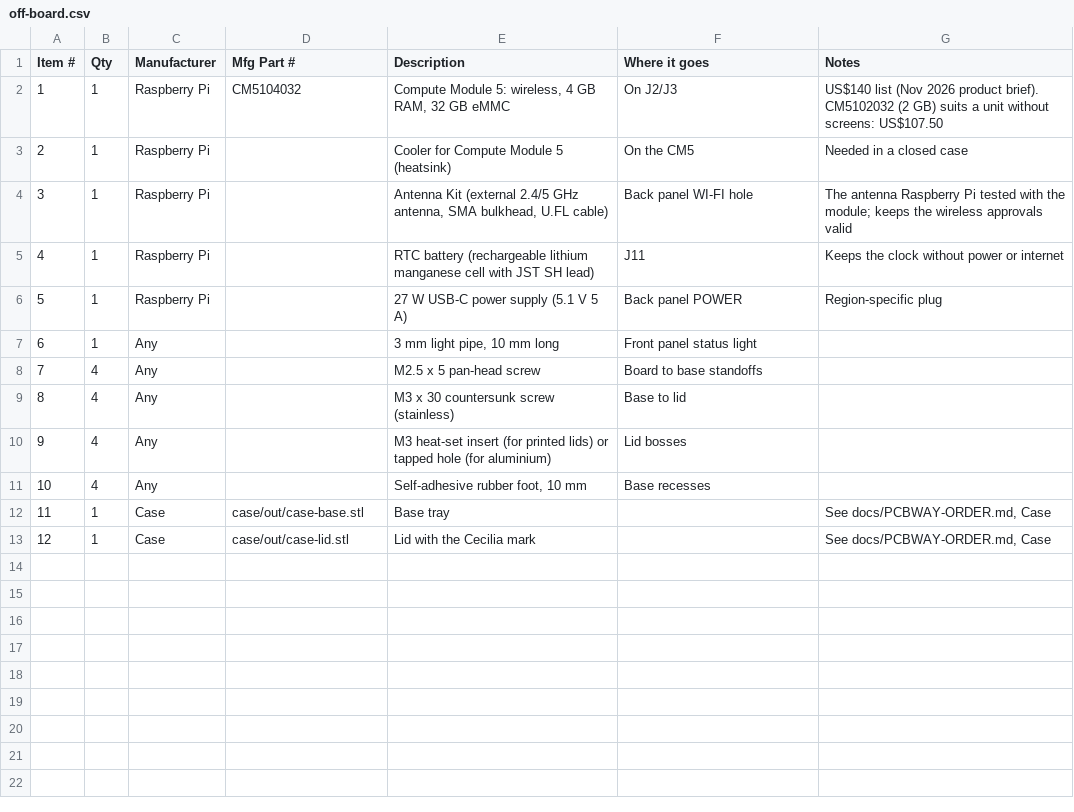
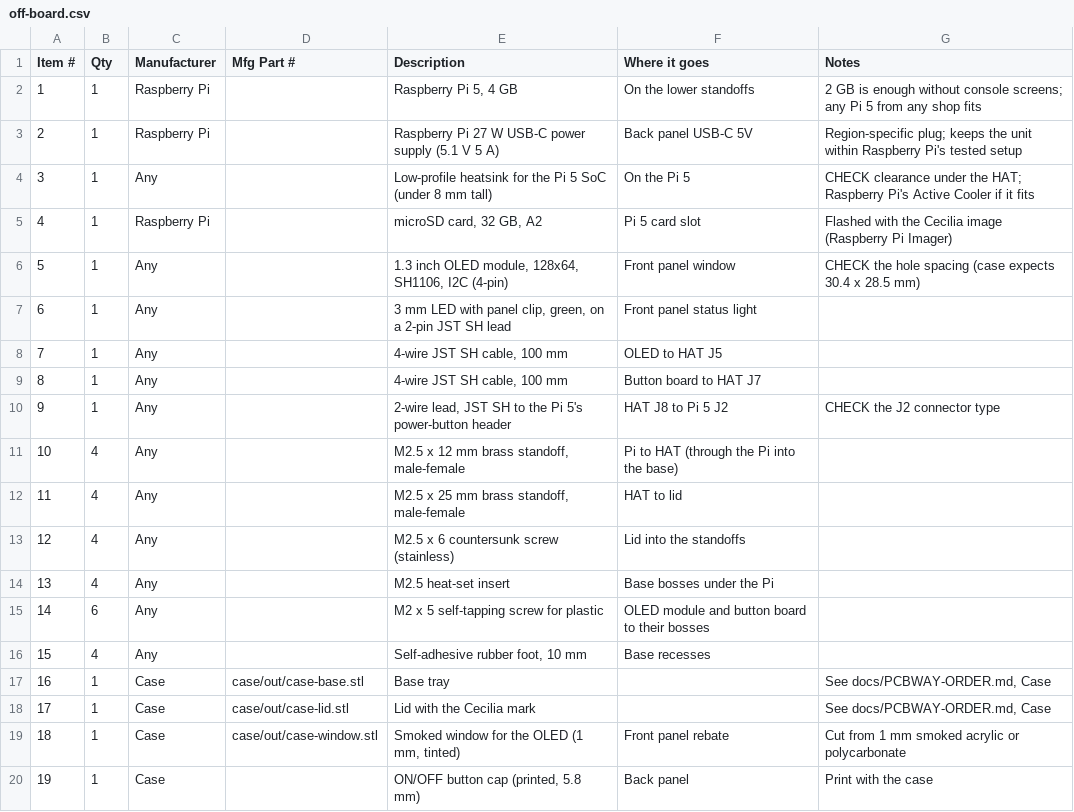
Before and after one commit to garethcheyne/cecilia-hardware, a CSV file: bom/off-board.csv, drawn as a sheet; removed rows and columns are numbered as before the commit, all else as after; the diff names each change by its address in the sheet, - before the commit and + after, or states it on an @@ line.

Commit message:
Pi 5 + Cecilia HAT: repairable unit in a plastic case
Redesigned around a standard Raspberry Pi 5 (keeps its own approvals; any
Pi 5 swaps in) and a 2-layer HAT+ board: MIDI IN/OUT, line out, status
OLED, ON/OFF and RESET. Clean front (mark, status light, screen); every
socket on the back. Case parts, internal models, renders, spec, BOMs and
the PCBWay order updated; the CM5 carrier moves to docs/future.

```diff
--- a/bom/off-board.csv
+++ b/bom/off-board.csv
-row 2: 1 | 1 | Raspberry Pi | CM5104032 | Compute Module 5: wireless, 4 GB RAM, 32 GB eMMC | On J2/J3 | US$140 list (Nov 2026 product brief). CM5102032 (2 GB) suits a unit without screens: US$107.50
@@ column A (Item #) renumbered between rows 2 and 18 @@
-E2 (Description): Cooler for Compute Module 5 (heatsink)
+E2 (Description): Raspberry Pi 5, 4 GB
-F2 (Where it goes): On the CM5
+F2 (Where it goes): On the lower standoffs
-G2 (Notes): Needed in a closed case
+G2 (Notes): 2 GB is enough without console screens; any Pi 5 from any shop fits
-E3 (Description): Antenna Kit (external 2.4/5 GHz antenna, SMA bulkhead, U.FL cable)
+E3 (Description): Raspberry Pi 27 W USB-C power supply (5.1 V 5 A)
-F3 (Where it goes): Back panel WI-FI hole
+F3 (Where it goes): Back panel USB-C 5V
-G3 (Notes): The antenna Raspberry Pi tested with the module; keeps the wireless approvals valid
+G3 (Notes): Region-specific plug; keeps the unit within Raspberry Pi's tested setup
-C4 (Manufacturer): Raspberry Pi
+C4 (Manufacturer): Any
-E4 (Description): RTC battery (rechargeable lithium manganese cell with JST SH lead)
+E4 (Description): Low-profile heatsink for the Pi 5 SoC (under 8 mm tall)
-F4 (Where it goes): J11
+F4 (Where it goes): On the Pi 5
-G4 (Notes): Keeps the clock without power or internet
+G4 (Notes): CHECK clearance under the HAT; Raspberry Pi's Active Cooler if it fits
-E5 (Description): 27 W USB-C power supply (5.1 V 5 A)
+E5 (Description): microSD card, 32 GB, A2
-F5 (Where it goes): Back panel POWER
+F5 (Where it goes): Pi 5 card slot
-G5 (Notes): Region-specific plug
+G5 (Notes): Flashed with the Cecilia image (Raspberry Pi Imager)
+row 6: 5 | 1 | Any |  | 1.3 inch OLED module, 128x64, SH1106, I2C (4-pin) | Front panel window | CHECK the hole spacing (case expects 30.4 x 28.5 mm)
-E7 (Description): 3 mm light pipe, 10 mm long
+E7 (Description): 3 mm LED with panel clip, green, on a 2-pin JST SH lead
+row 8: 7 | 1 | Any |  | 4-wire JST SH cable, 100 mm | OLED to HAT J5
+row 9: 8 | 1 | Any |  | 4-wire JST SH cable, 100 mm | Button board to HAT J7
+row 10: 9 | 1 | Any |  | 2-wire lead, JST SH to the Pi 5's power-button header | HAT J8 to Pi 5 J2 | CHECK the J2 connector type
-E11 (Description): M2.5 x 5 pan-head screw
+E11 (Description): M2.5 x 12 mm brass standoff, male-female
-F11 (Where it goes): Board to base standoffs
+F11 (Where it goes): Pi to HAT (through the Pi into the base)
+row 12: 11 | 4 | Any |  | M2.5 x 25 mm brass standoff, male-female | HAT to lid
-E13 (Description): M3 x 30 countersunk screw (stainless)
+E13 (Description): M2.5 x 6 countersunk screw (stainless)
-F13 (Where it goes): Base to lid
+F13 (Where it goes): Lid into the standoffs
-E14 (Description): M3 heat-set insert (for printed lids) or tapped hole (for aluminium)
+E14 (Description): M2.5 heat-set insert
-F14 (Where it goes): Lid bosses
+F14 (Where it goes): Base bosses under the Pi
+row 15: 14 | 6 | Any |  | M2 x 5 self-tapping screw for plastic | OLED module and button board to their bosses
+row 19: 18 | 1 | Case | case/out/case-window.stl | Smoked window for the OLED (1 mm, tinted) | Front panel rebate | Cut from 1 mm smoked acrylic or polycarbonate
+row 20: 19 | 1 | Case |  | ON/OFF button cap (printed, 5.8 mm) | Back panel | Print with the case
```
Also changed, not shown: 54 other files.
